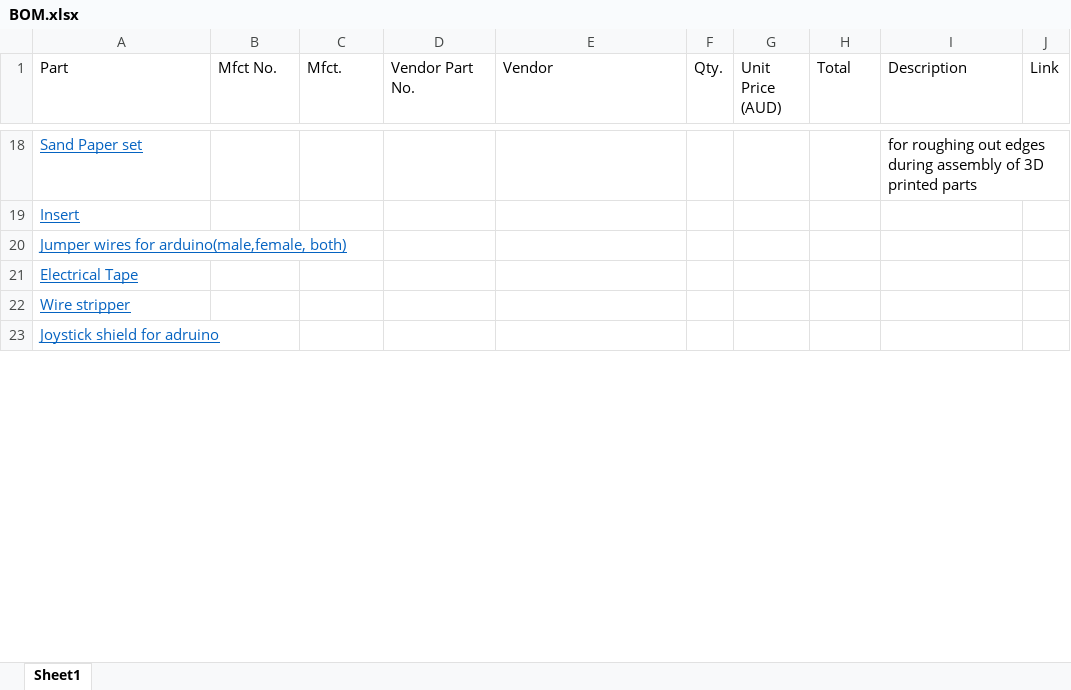
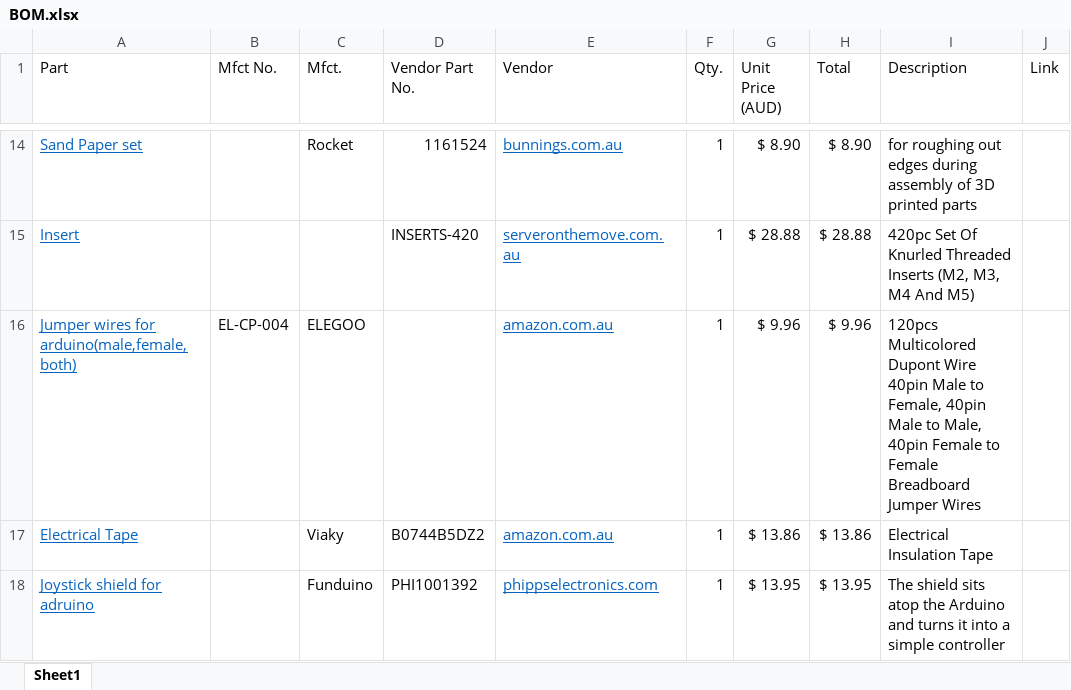
Before and after one commit to Integrative-Human-Physiology-Lab/MotorTCD_EMBC_2023, an Excel workbook: Documentation/BOM.xlsx, sheet Sheet1, drawn as a sheet; only a part is shown, gaps mark what is left out; values as stored, in another font and other column widths than the file's, no borders; removed rows and columns are numbered as before the commit, all else as after; the diff covers the shown part only; the diff names each change by its address in the sheet, - before the commit and + after, or states it on an @@ line.

```diff
--- a/Documentation/BOM.xlsx (sheet Sheet1)
+++ b/Documentation/BOM.xlsx (sheet Sheet1)
-C14 (Mfct.): (empty)
+C14 (Mfct.): Rocket
-D14 (Vendor Part No.): (empty)
+D14 (Vendor Part No.): 1161524
-E14 (Vendor): (empty)
+E14 (Vendor): bunnings.com.au
-F14:F17 (Qty.): (empty)
+F14:F17 (Qty.): 1
-G14 (Unit Price (AUD)): (empty)
+G14 (Unit Price (AUD)): $ 8.90
-H14 (Total): (empty)
+H14 (Total): $ 8.90
-D15 (Vendor Part No.): (empty)
+D15 (Vendor Part No.): INSERTS-420
-E15 (Vendor): (empty)
+E15 (Vendor): serveronthemove.com.au
-G15 (Unit Price (AUD)): (empty)
+G15 (Unit Price (AUD)): $ 28.88
-H15 (Total): (empty)
+H15 (Total): $ 28.88
-I15 (Description): (empty)
+I15 (Description): 420pc Set Of Knurled Threaded Inserts (M2, M3, M4 And M5)
-B16 (Mfct No.): (empty)
+B16 (Mfct No.): EL-CP-004
-C16 (Mfct.): (empty)
+C16 (Mfct.): ELEGOO
-E16:E17 (Vendor): (empty)
+E16:E17 (Vendor): amazon.com.au
-G16 (Unit Price (AUD)): (empty)
+G16 (Unit Price (AUD)): $ 9.96
-H16 (Total): (empty)
+H16 (Total): $ 9.96
-I16 (Description): (empty)
+I16 (Description): 120pcs Multicolored Dupont Wire 40pin Male to Female, 40pin Male to Male, 40pin Female to Female Breadboard Jumper Wires
-C17 (Mfct.): (empty)
+C17 (Mfct.): Viaky
-D17 (Vendor Part No.): (empty)
+D17 (Vendor Part No.): B0744B5DZ2
-G17 (Unit Price (AUD)): (empty)
+G17 (Unit Price (AUD)): $ 13.86
-H17 (Total): (empty)
+H17 (Total): $ 13.86
-I17 (Description): (empty)
+I17 (Description): Electrical Insulation Tape
-row 22: Wire stripper
-C18 (Mfct.): (empty)
+C18 (Mfct.): Funduino
-D18 (Vendor Part No.): (empty)
+D18 (Vendor Part No.): PHI1001392
-E18 (Vendor): (empty)
+E18 (Vendor): phippselectronics.com
-F18 (Qty.): (empty)
+F18 (Qty.): 1
-G18 (Unit Price (AUD)): (empty)
+G18 (Unit Price (AUD)): $ 13.95
-H18 (Total): (empty)
+H18 (Total): $ 13.95
-I18 (Description): (empty)
+I18 (Description): The shield sits atop the Arduino and turns it into a simple controller
```
Also changed, not shown: 1 added row, 5 removed rows, 40 edited cells and cell formats elsewhere in this sheet.
